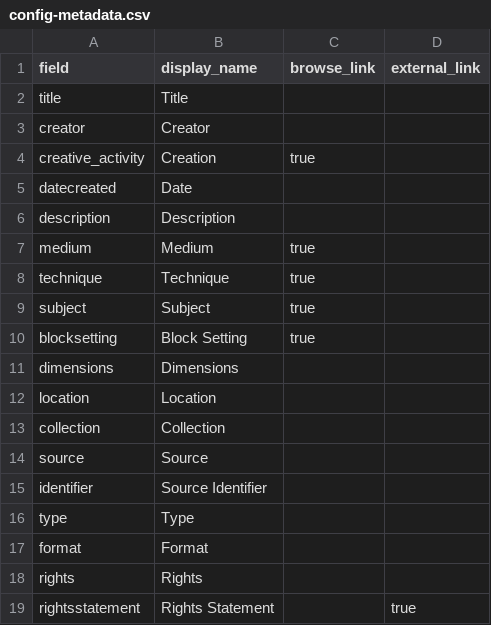
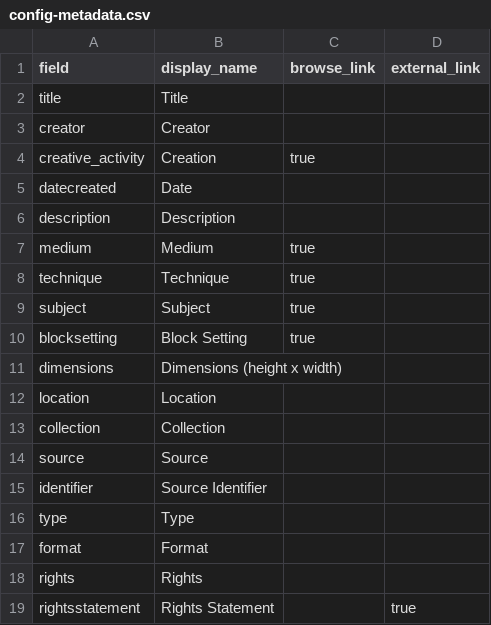
Before and after one commit to iblooston/Baltimore-Album-Quilts, a CSV file: _data/config-metadata.csv, drawn as a sheet.

Commit message:
Update config-metadata.csv

```diff
--- a/_data/config-metadata.csv
+++ b/_data/config-metadata.csv
@@ -10,3 +10,3 @@ subject,Subject,true
 blocksetting, Block Setting,true
-dimensions, Dimensions,
+dimensions, Dimensions (height x width),
 location,Location
```
